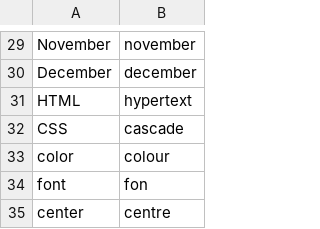
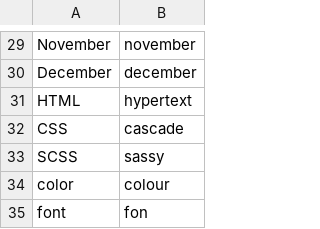
Before and after one commit to talonhub/community, a CSV file: settings/words_to_replace.csv, drawn as a sheet; only a part is shown, gaps mark what is left out; the shorter side is filled out with more unchanged rows.

Commit message:
add SCSS as sassy to words to replace

```diff
--- a/settings/words_to_replace.csv
+++ b/settings/words_to_replace.csv
@@ -32,2 +32,3 @@ HTML, hypertext
 CSS, cascade
+SCSS, sassy
 color, colour
```
